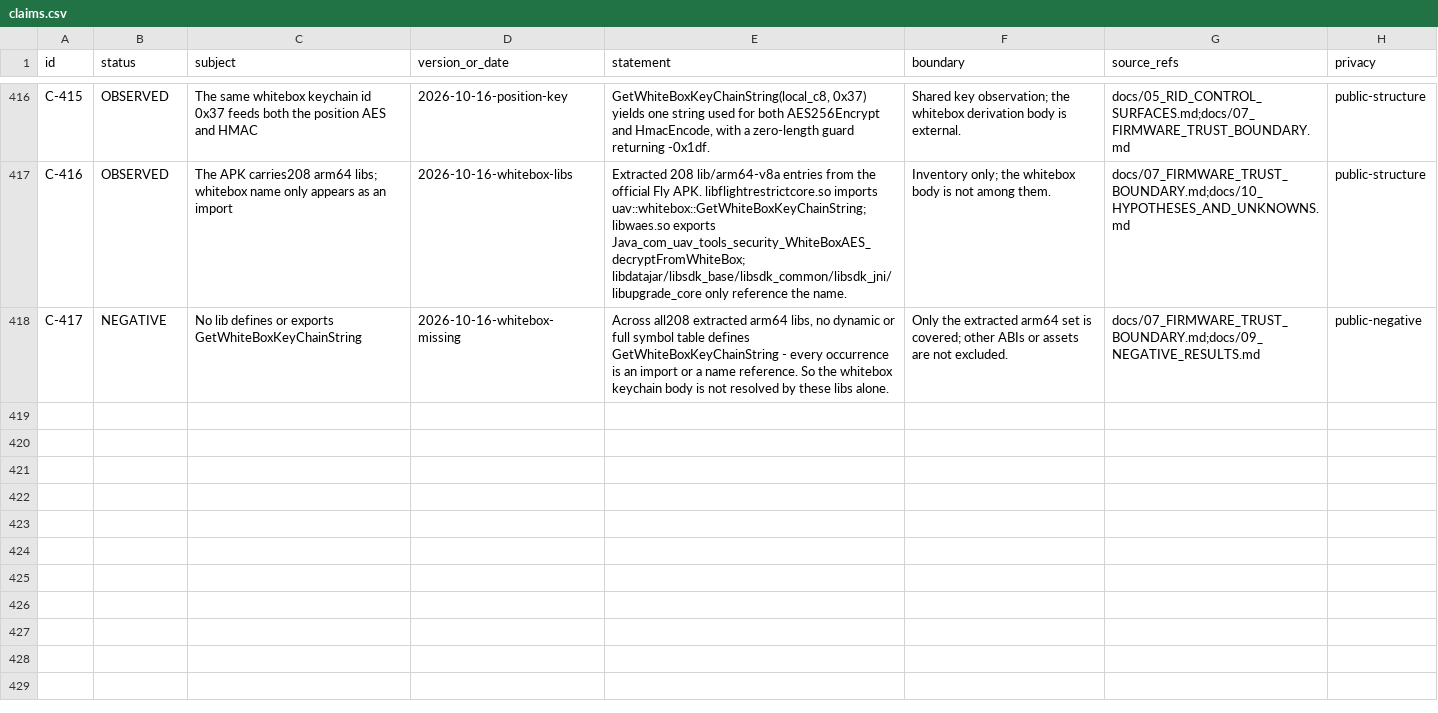
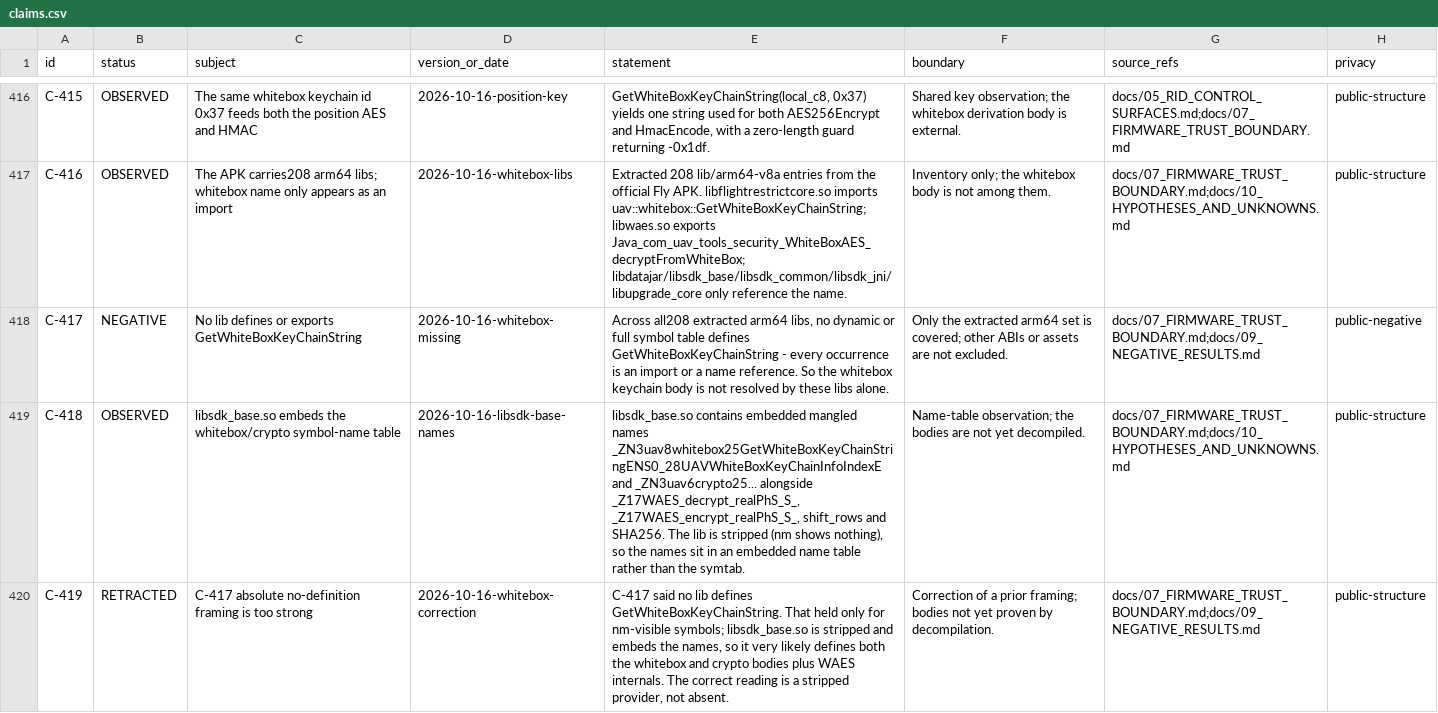
Before and after one commit to Sapphire-Rapids/DJI-RC2-Mini5Pro-Research, a CSV file: evidence/claims.csv, drawn as a sheet; only a part is shown, gaps mark what is left out; the diff names each change by its address in the sheet, - before the commit and + after, or states it on an @@ line.

Commit message:
Correct the whitebox negative: libsdk_base is a stripped provider
libsdk_base.so embeds a mangled whitebox/crypto name table (GetWhiteBoxKeyChainString, WAES_*,
shift_rows, SHA256) while being stripped, so names sit in an embedded table not the symtab (C-418).

RETRACTED C-417's absolute no-definition framing - the provider is stripped, not absent (C-419,
N-92); next step is to open libsdk_base.so in Ghidra.

```diff
--- a/evidence/claims.csv
+++ b/evidence/claims.csv
+row 419: C-418 | OBSERVED | libsdk_base.so embeds the whitebox/crypto symbol-name table | 2026-10-16-libsdk-base-names | libsdk_base.so contains embedded mangled names _ZN3uav8whitebox25GetWhiteBoxKeyChainStringENS0_28UAVWhiteBoxKeyChainInfoIndexE and _ZN3uav6crypto25... alongside _Z17WAES_decrypt_realPhS_S_, _Z17WAES_encrypt_realPhS_S_, shift_rows and SHA256. The lib is stripped (nm shows nothing), so the names sit in an embedded name table rather than the symtab. | Name-table observation; the bodies are not yet decompiled. | docs/07_FIRMWARE_TRUST_BOUNDARY.md;docs/10_HYPOTHESES_AND_UNKNOWNS.md | public-structure
+row 420: C-419 | RETRACTED | C-417 absolute no-definition framing is too strong | 2026-10-16-whitebox-correction | C-417 said no lib defines GetWhiteBoxKeyChainString. That held only for nm-visible symbols; libsdk_base.so is stripped and embeds the names, so it very likely defines both the whitebox and crypto bodies plus WAES internals. The correct reading is a stripped provider, not absent. | Correction of a prior framing; bodies not yet proven by decompilation. | docs/07_FIRMWARE_TRUST_BOUNDARY.md;docs/09_NEGATIVE_RESULTS.md | public-structure
```
Also changed, not shown: 4 other files.
